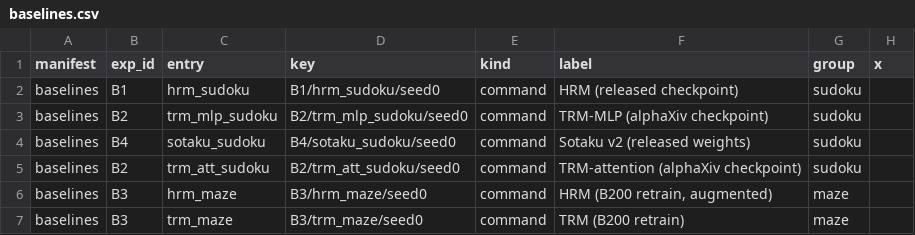
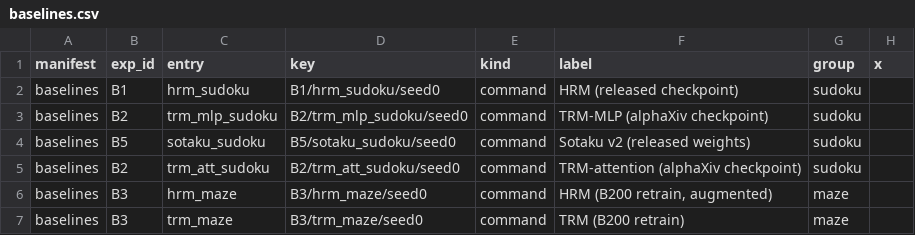
Before and after one commit to lcrh/lattice-deduction-transformers, a CSV file: paper/results/baselines.csv, drawn as a sheet; only a part is shown; the diff names each change by its address in the sheet, - before the commit and + after, or states it on an @@ line.

```diff
--- a/paper/results/baselines.csv
+++ b/paper/results/baselines.csv
-B4 (exp_id): B4
+B4 (exp_id): B5
-D4 (key): B4/sotaku_sudoku/seed0
+D4 (key): B5/sotaku_sudoku/seed0
```
Also changed, not shown: 51 other files.
